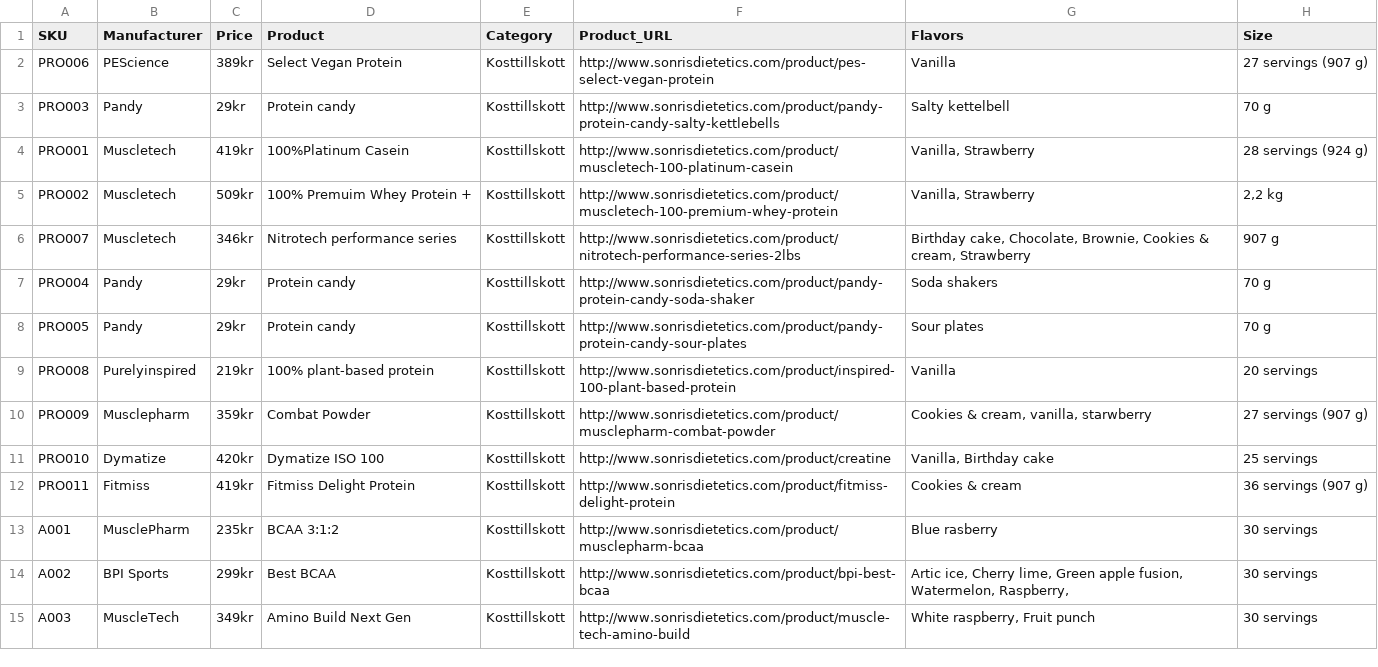
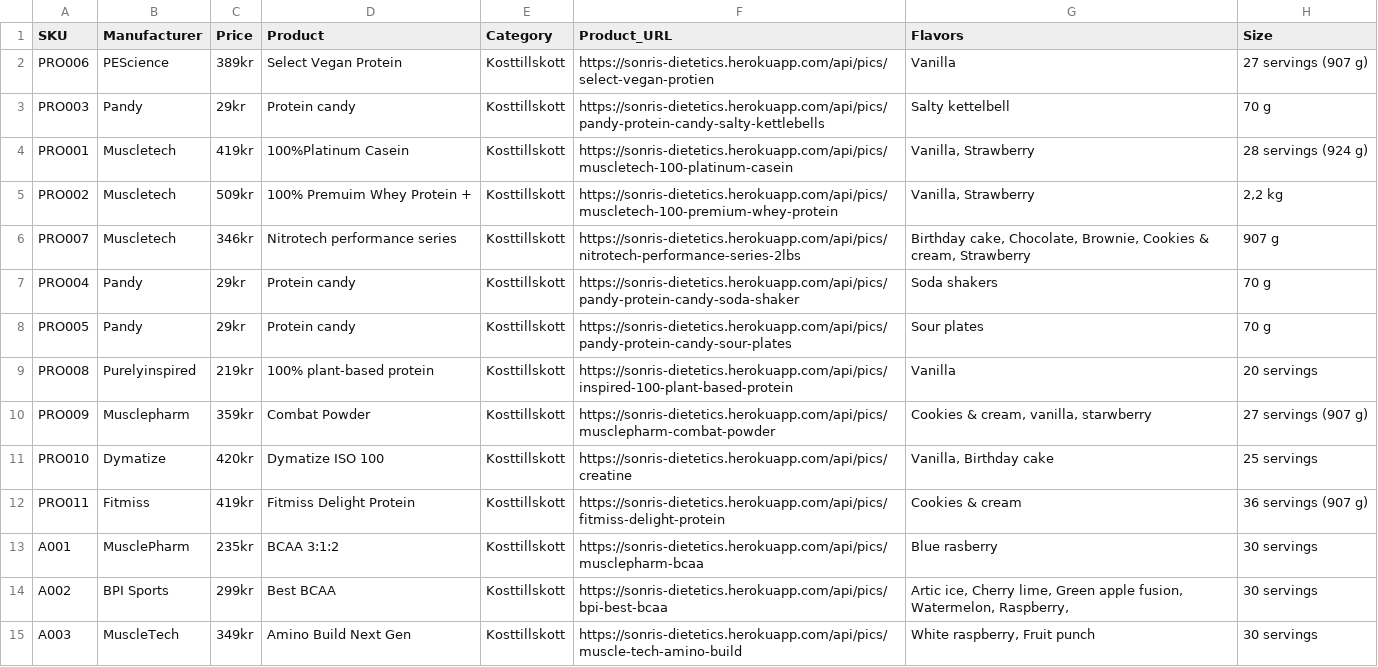
Before and after one commit to Jguardado/Sonris-Dietetics, a CSV file: product-feed.csv, drawn as a sheet; only a part is shown; the diff covers the shown part only.

Commit message:
updated product feed

```diff
--- a/product-feed.csv
+++ b/product-feed.csv
@@ -1,15 +1,15 @@
 SKU,Manufacturer,Price,Product,Category,Product_URL,Flavors,Size
-PRO006,PEScience,389kr,Select Vegan Protein,Kosttillskott,http://www.sonrisdietetics.com/product/pes-select-vegan-protein,Vanilla,27 servings (907 g)
-PRO003,Pandy,29kr,Protein candy,Kosttillskott,http://www.sonrisdietetics.com/product/pandy-protein-candy-salty-kettlebells,Salty kettelbell,70 g
-PRO001,Muscletech,419kr,100%Platinum Casein,Kosttillskott,http://www.sonrisdietetics.com/product/muscletech-100-platinum-casein,"Vanilla, Strawberry",28 servings (924 g)
-PRO002,Muscletech,509kr,100% Premuim Whey Protein +,Kosttillskott,http://www.sonrisdietetics.com/product/muscletech-100-premium-whey-protein,"Vanilla, Strawberry","2,2 kg"
-PRO007,Muscletech,346kr,Nitrotech performance series,Kosttillskott,http://www.sonrisdietetics.com/product/nitrotech-performance-series-2lbs,"Birthday cake, Chocolate, Brownie, Cookies & cream, Strawberry",907 g
-PRO004,Pandy,29kr,Protein candy,Kosttillskott,http://www.sonrisdietetics.com/product/pandy-protein-candy-soda-shaker,Soda shakers,70 g
-PRO005,Pandy,29kr,Protein candy,Kosttillskott,http://www.sonrisdietetics.com/product/pandy-protein-candy-sour-plates,Sour plates,70 g
-PRO008,Purelyinspired,219kr,100% plant-based protein,Kosttillskott,http://www.sonrisdietetics.com/product/inspired-100-plant-based-protein,Vanilla,20 servings
-PRO009,Musclepharm,359kr,Combat Powder,Kosttillskott,http://www.sonrisdietetics.com/product/musclepharm-combat-powder,"Cookies & cream, vanilla, starwberry",27 servings (907 g)
-PRO010,Dymatize,420kr,Dymatize ISO 100,Kosttillskott,http://www.sonrisdietetics.com/product/creatine,"Vanilla, Birthday cake",25 servings
-PRO011,Fitmiss,419kr,Fitmiss Delight Protein,Kosttillskott,http://www.sonrisdietetics.com/product/fitmiss-delight-protein,Cookies & cream,36 servings (907 g)
-A001,MusclePharm,235kr,BCAA  3:1:2,Kosttillskott,http://www.sonrisdietetics.com/product/musclepharm-bcaa,Blue rasberry,30 servings
-A002,BPI Sports,299kr,Best BCAA,Kosttillskott,http://www.sonrisdietetics.com/product/bpi-best-bcaa,"Artic ice, Cherry lime, Green apple fusion, Watermelon, Raspberry, ",30 servings
-A003,MuscleTech,349kr,Amino Build Next Gen,Kosttillskott,http://www.sonrisdietetics.com/product/muscle-tech-amino-build,"White raspberry, Fruit punch",30 servings
+PRO006,PEScience,389kr,Select Vegan Protein,Kosttillskott,https://sonris-dietetics.herokuapp.com/api/pics/select-vegan-protien,Vanilla,27 servings (907 g)
+PRO003,Pandy,29kr,Protein candy,Kosttillskott,https://sonris-dietetics.herokuapp.com/api/pics/pandy-protein-candy-salty-kettlebells,Salty kettelbell,70 g
+PRO001,Muscletech,419kr,100%Platinum Casein,Kosttillskott,https://sonris-dietetics.herokuapp.com/api/pics/muscletech-100-platinum-casein,"Vanilla, Strawberry",28 servings (924 g)
+PRO002,Muscletech,509kr,100% Premuim Whey Protein +,Kosttillskott,https://sonris-dietetics.herokuapp.com/api/pics/muscletech-100-premium-whey-protein,"Vanilla, Strawberry","2,2 kg"
+PRO007,Muscletech,346kr,Nitrotech performance series,Kosttillskott,https://sonris-dietetics.herokuapp.com/api/pics/nitrotech-performance-series-2lbs,"Birthday cake, Chocolate, Brownie, Cookies & cream, Strawberry",907 g
+PRO004,Pandy,29kr,Protein candy,Kosttillskott,https://sonris-dietetics.herokuapp.com/api/pics/pandy-protein-candy-soda-shaker,Soda shakers,70 g
+PRO005,Pandy,29kr,Protein candy,Kosttillskott,https://sonris-dietetics.herokuapp.com/api/pics/pandy-protein-candy-sour-plates,Sour plates,70 g
+PRO008,Purelyinspired,219kr,100% plant-based protein,Kosttillskott,https://sonris-dietetics.herokuapp.com/api/pics/inspired-100-plant-based-protein,Vanilla,20 servings
+PRO009,Musclepharm,359kr,Combat Powder,Kosttillskott,https://sonris-dietetics.herokuapp.com/api/pics/musclepharm-combat-powder,"Cookies & cream, vanilla, starwberry",27 servings (907 g)
+PRO010,Dymatize,420kr,Dymatize ISO 100,Kosttillskott,https://sonris-dietetics.herokuapp.com/api/pics/creatine,"Vanilla, Birthday cake",25 servings
+PRO011,Fitmiss,419kr,Fitmiss Delight Protein,Kosttillskott,https://sonris-dietetics.herokuapp.com/api/pics/fitmiss-delight-protein,Cookies & cream,36 servings (907 g)
+A001,MusclePharm,235kr,BCAA  3:1:2,Kosttillskott,https://sonris-dietetics.herokuapp.com/api/pics/musclepharm-bcaa,Blue rasberry,30 servings
+A002,BPI Sports,299kr,Best BCAA,Kosttillskott,https://sonris-dietetics.herokuapp.com/api/pics/bpi-best-bcaa,"Artic ice, Cherry lime, Green apple fusion, Watermelon, Raspberry, ",30 servings
+A003,MuscleTech,349kr,Amino Build Next Gen,Kosttillskott,https://sonris-dietetics.herokuapp.com/api/pics/muscle-tech-amino-build,"White raspberry, Fruit punch",30 servings
```
Also changed, not shown: 19 edited cells elsewhere in this file, 2 other files.
